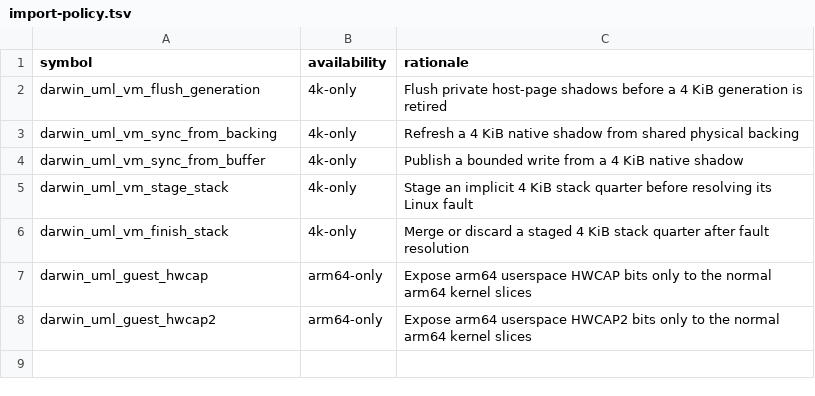
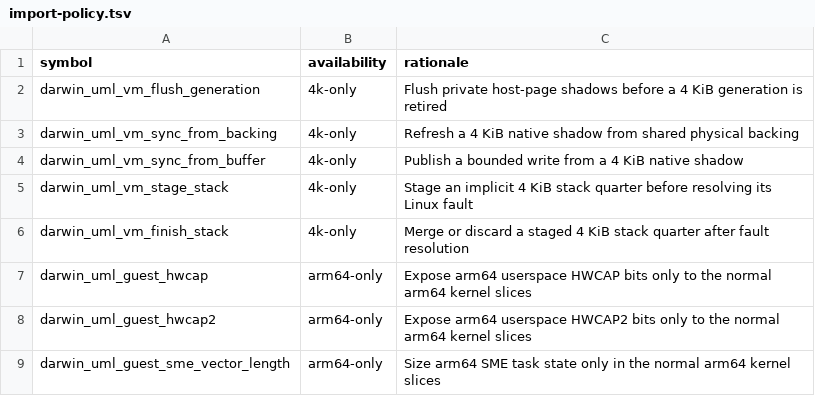
Before and after one commit to 1972nollus/Kernarium, a TSV file: kernel/common/abi/import-policy.tsv, drawn as a sheet; the diff names each change by its address in the sheet, - before the commit and + after, or states it on an @@ line.

```diff
--- a/kernel/common/abi/import-policy.tsv
+++ b/kernel/common/abi/import-policy.tsv
+row 9: darwin_uml_guest_sme_vector_length | arm64-only | Size arm64 SME task state only in the normal arm64 kernel slices
```
Also changed, not shown: kernel/common/patches/series.tsv, 36 other files.
